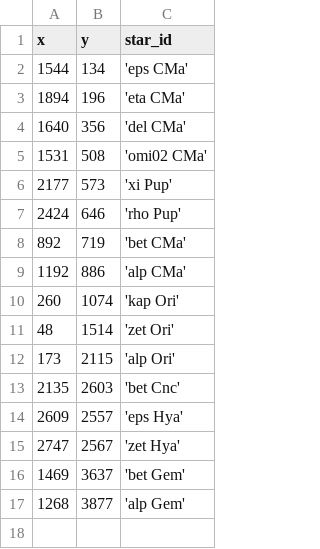
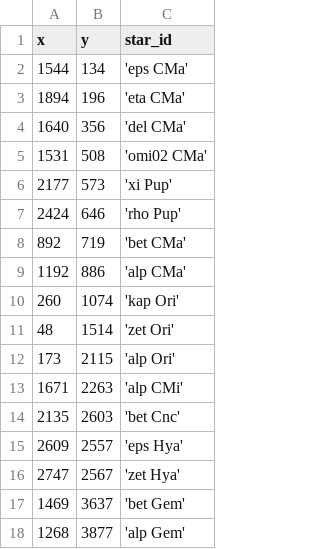
Before and after one commit to DeepSkyWonder/dsw-notebooks, a CSV file: moon-orbit_determination/stars/20230330_214822.csv, drawn as a sheet.

```diff
--- a/moon-orbit_determination/stars/20230330_214822.csv
+++ b/moon-orbit_determination/stars/20230330_214822.csv
@@ -12,2 +12,3 @@ x,y,star_id
 173, 2115,'alp Ori'
+1671, 2263,'alp CMi'
 2135, 2603,'bet Cnc'
```
Also changed, not shown: moon-orbit_determination/observations.csv, 1 other file.
